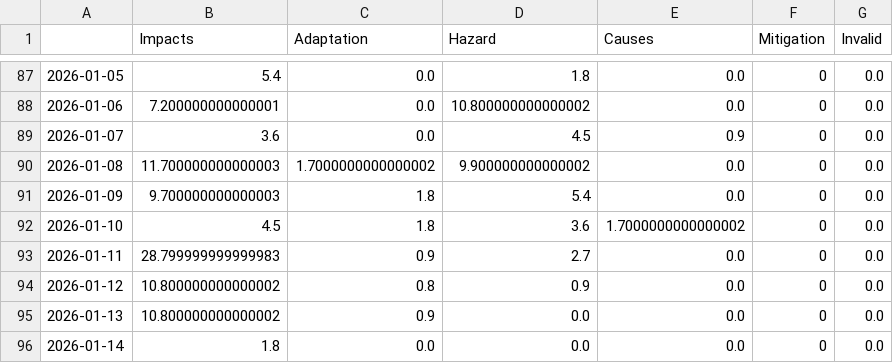
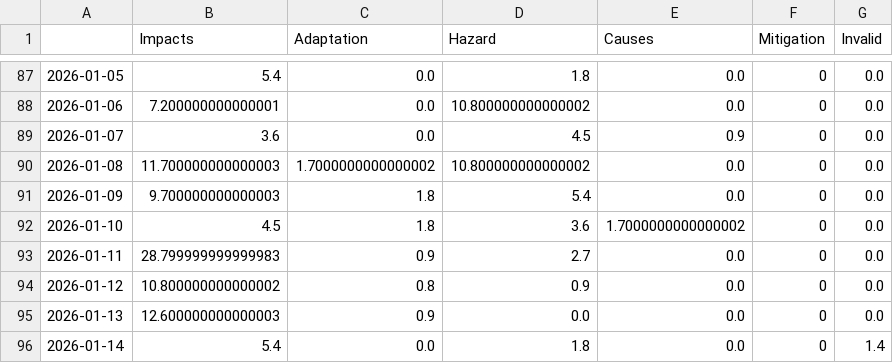
Before and after one commit to annajungfleischnews/coldIsComing, a CSV file: csv/topics_date.csv, drawn as a sheet; only a part is shown, gaps mark what is left out.

```diff
--- a/csv/topics_date.csv
+++ b/csv/topics_date.csv
@@ -89,3 +89,3 @@
 2026-01-07,3.6,0.0,4.5,0.9,0,0.0
-2026-01-08,11.700000000000003,1.7000000000000002,9.900000000000002,0.0,0,0.0
+2026-01-08,11.700000000000003,1.7000000000000002,10.800000000000002,0.0,0,0.0
 2026-01-09,9.700000000000003,1.8,5.4,0.0,0,0.0
@@ -94,3 +94,3 @@
 2026-01-12,10.800000000000002,0.8,0.9,0.0,0,0.0
-2026-01-13,10.800000000000002,0.9,0.0,0.0,0,0.0
-2026-01-14,1.8,0.0,0.0,0.0,0,0.0
+2026-01-13,12.600000000000003,0.9,0.0,0.0,0,0.0
+2026-01-14,5.4,0.0,1.8,0.0,0,1.4
```
Also changed, not shown: 4 other files.
